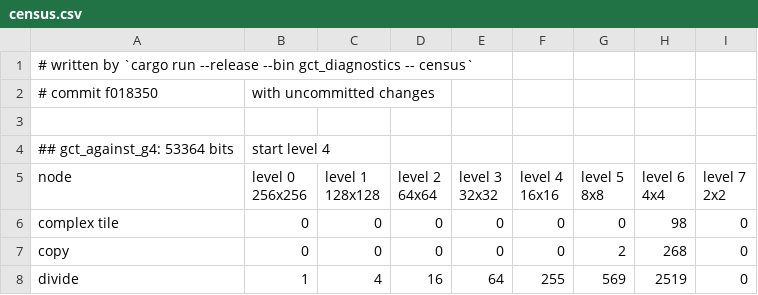
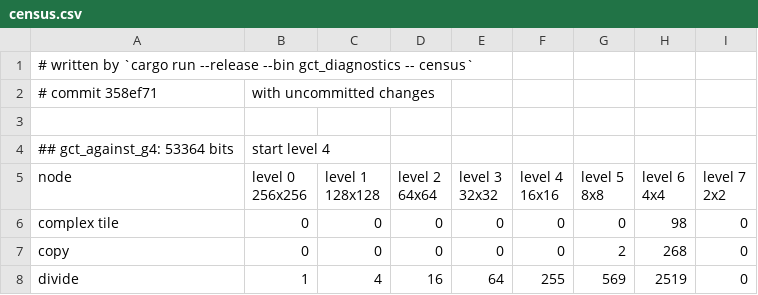
Before and after one commit to ErrorDAR32/bitmap-compression-experiments, a CSV file: measurements/census.csv, drawn as a sheet; only a part is shown.

```diff
--- a/measurements/census.csv
+++ b/measurements/census.csv
@@ -1,3 +1,3 @@
 # written by `cargo run --release --bin gct_diagnostics -- census`
-# commit f018350, with uncommitted changes
+# commit 358ef71, with uncommitted changes
 
```
Also changed, not shown: measurements/comparison.csv, measurements/measurement.csv, 9 other files.
